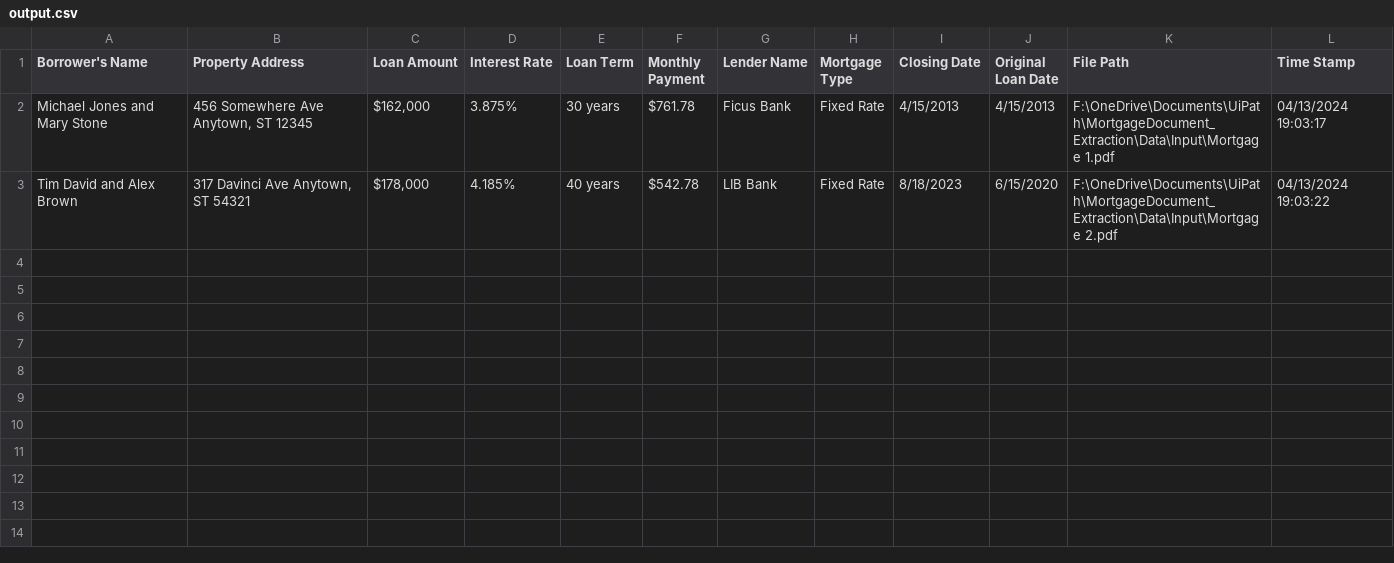
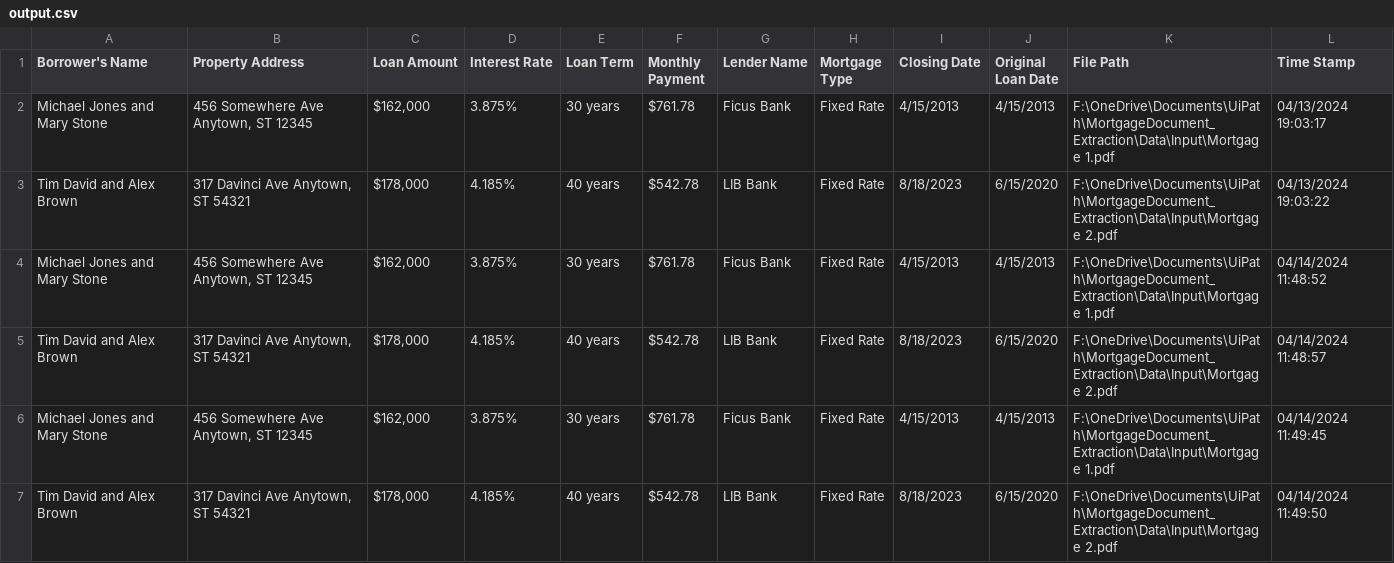
Before and after one commit to yashwant43/MortgageDocumentExtractRPA, a CSV file: Data/Output/output.csv, drawn as a sheet.

```diff
--- a/Data/Output/output.csv
+++ b/Data/Output/output.csv
@@ -3 +3,5 @@ Michael Jones and Mary Stone,"456 Somewhere Ave Anytown, ST 12345","$162,000",3.
 Tim David and Alex Brown,"317 Davinci Ave Anytown, ST 54321","$178,000",4.185%,40 years,$542.78,LIB Bank,Fixed Rate,8/18/2023,6/15/2020,F:\OneDrive\Documents\UiPath\MortgageDocument_Extraction\Data\Input\Mortgage 2.pdf,04/13/2024 19:03:22
+Michael Jones and Mary Stone,"456 Somewhere Ave Anytown, ST 12345","$162,000",3.875%,30 years,$761.78,Ficus Bank,Fixed Rate,4/15/2013,4/15/2013,F:\OneDrive\Documents\UiPath\MortgageDocument_Extraction\Data\Input\Mortgage 1.pdf,04/14/2024 11:48:52
+Tim David and Alex Brown,"317 Davinci Ave Anytown, ST 54321","$178,000",4.185%,40 years,$542.78,LIB Bank,Fixed Rate,8/18/2023,6/15/2020,F:\OneDrive\Documents\UiPath\MortgageDocument_Extraction\Data\Input\Mortgage 2.pdf,04/14/2024 11:48:57
+Michael Jones and Mary Stone,"456 Somewhere Ave Anytown, ST 12345","$162,000",3.875%,30 years,$761.78,Ficus Bank,Fixed Rate,4/15/2013,4/15/2013,F:\OneDrive\Documents\UiPath\MortgageDocument_Extraction\Data\Input\Mortgage 1.pdf,04/14/2024 11:49:45
+Tim David and Alex Brown,"317 Davinci Ave Anytown, ST 54321","$178,000",4.185%,40 years,$542.78,LIB Bank,Fixed Rate,8/18/2023,6/15/2020,F:\OneDrive\Documents\UiPath\MortgageDocument_Extraction\Data\Input\Mortgage 2.pdf,04/14/2024 11:49:50
```
Also changed, not shown: 5 other files.
